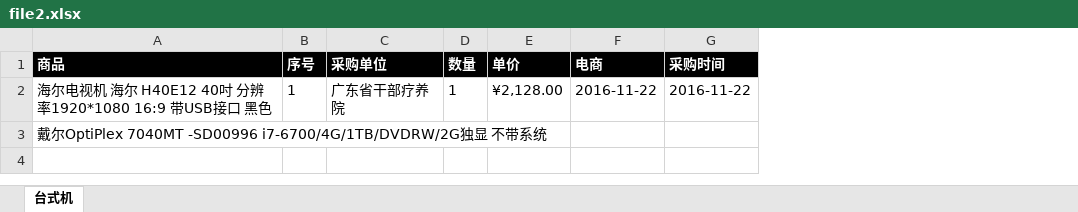
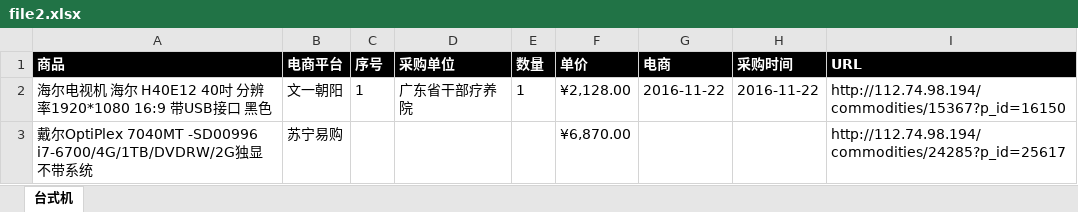
Before and after one commit to hugohua/spider, an Excel workbook: data/file2.xlsx, sheet 台式机, drawn as a sheet; values as stored, in another font and other column widths than the file's, no borders; addresses are those after the commit; the diff names each change by its address in the sheet, - before the commit and + after, or states it on an @@ line.

```diff
--- a/data/file2.xlsx (sheet 台式机)
+++ b/data/file2.xlsx (sheet 台式机)
+column B (电商平台), rows 2-3: 文一朝阳 | 苏宁易购
+column I (URL), rows 2-3: http://112.74.98.194/commodities/15367?p_id=16150 | http://112.74.98.194/commodities/24285?p_id=25617
-F3 (单价): (empty)
+F3 (单价): ¥6,870.00
```
Also changed, not shown: 4 other files.
